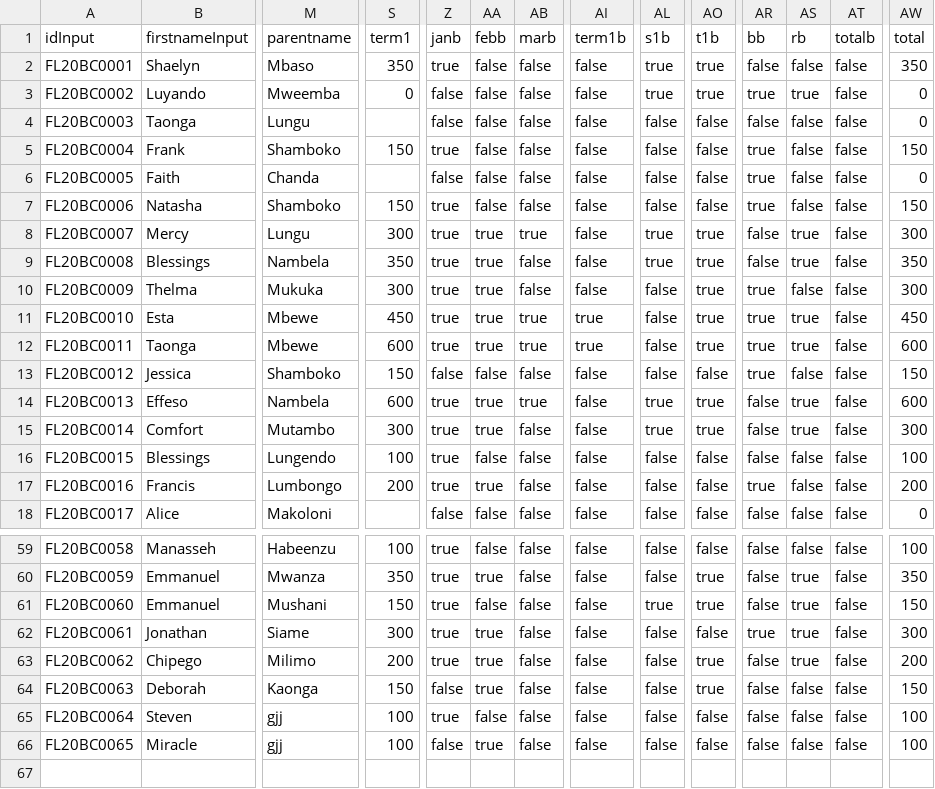
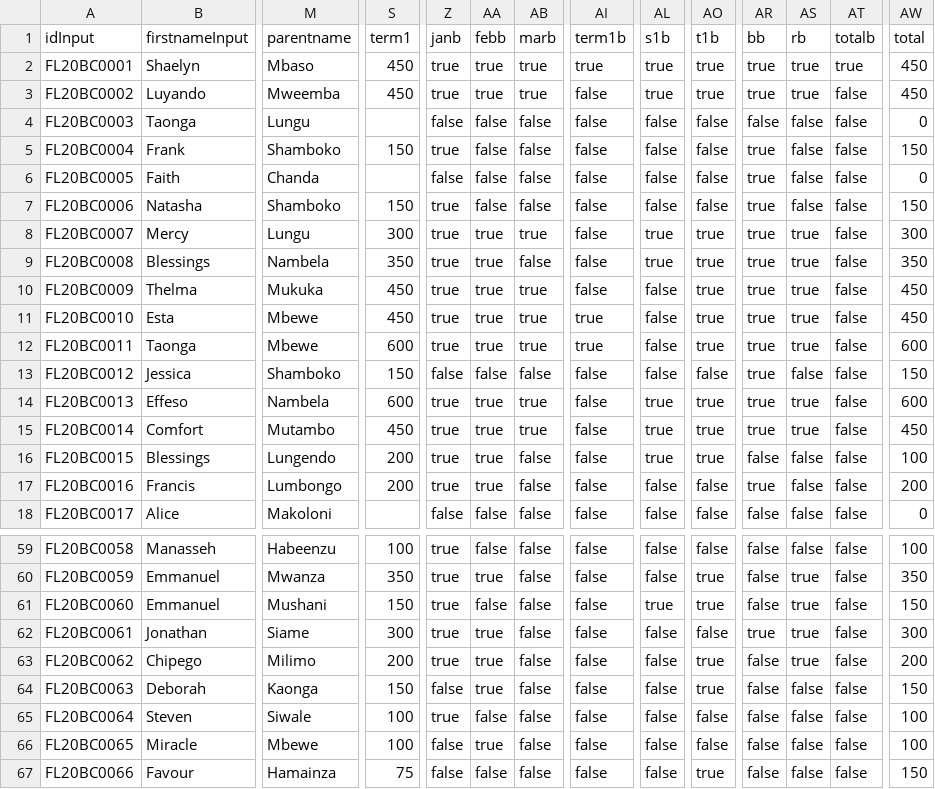
Before and after one commit to clintonmbaso/flyacade, a CSV file: flyacade.csv, drawn as a sheet; only a part is shown, gaps mark what is left out; rows hold the shown columns only; the diff names each change by its address in the sheet, - before the commit and + after, or states it on an @@ line.

Commit message:
Update flyacade.csv

```diff
--- a/flyacade.csv
+++ b/flyacade.csv
-S2 (term1): 350
+S2 (term1): 450
-AA2:AA3 (febb): false
+AA2:AA3 (febb): true
-AB2:AB3 (marb): false
+AB2:AB3 (marb): true
-AI2 (term1b): false
+AI2 (term1b): true
-AR2 (bb): false
+AR2 (bb): true
-AS2 (rb): false
+AS2 (rb): true
-AT2 (totalb): false
+AT2 (totalb): true
-AW2 (total): 350
+AW2 (total): 450
-S3 (term1): 0
+S3 (term1): 450
-Z3 (janb): false
+Z3 (janb): true
-AW3 (total): 0
+AW3 (total): 450
-AR8:AR9 (bb): false
+AR8:AR9 (bb): true
-S10 (term1): 300
+S10 (term1): 450
-AB10 (marb): false
+AB10 (marb): true
-AS10 (rb): false
+AS10 (rb): true
-AW10 (total): 300
+AW10 (total): 450
-AR14:AR15 (bb): false
+AR14:AR15 (bb): true
-S15 (term1): 300
+S15 (term1): 450
-AB15 (marb): false
+AB15 (marb): true
-AW15 (total): 300
+AW15 (total): 450
-S16 (term1): 100
+S16 (term1): 200
-AA16 (febb): false
+AA16 (febb): true
-AL16 (s1b): false
+AL16 (s1b): true
-AO16 (t1b): false
+AO16 (t1b): true
-M65 (parentname): gjj
+M65 (parentname): Siwale
-M66 (parentname): gjj
+M66 (parentname): Mbewe
+row 67: FL20BC0066 | Favour | Hamainza | 75 | false | false | false | false | false | true | false | false | false | 150
```
